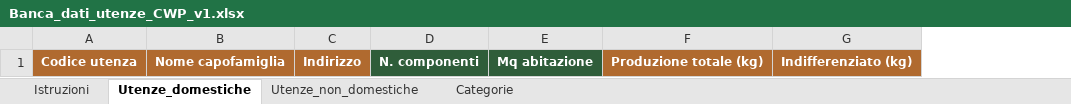
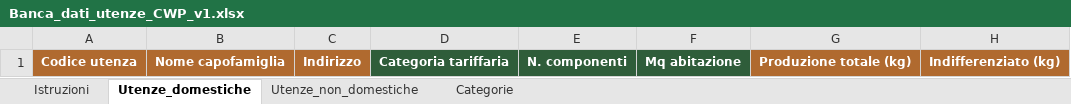
Before and after one commit to lucamorettioperate/portale-cwp, an Excel workbook: public/modelli/Banca_dati_utenze_CWP_v1.xlsx, sheet Utenze_domestiche, drawn as a sheet; only a part is shown; values as stored, in another font and other column widths than the file's, no borders; the diff names each change by its address in the sheet, - before the commit and + after, or states it on an @@ line.

```diff
--- a/public/modelli/Banca_dati_utenze_CWP_v1.xlsx (sheet Utenze_domestiche)
+++ b/public/modelli/Banca_dati_utenze_CWP_v1.xlsx (sheet Utenze_domestiche)
+column D, row 1: Categoria tariffaria
```
Also changed, not shown: sheet Istruzioni, sheet Utenze_non_domestiche, 32 other files.
